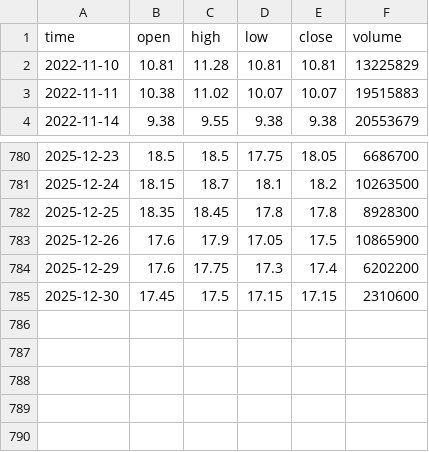
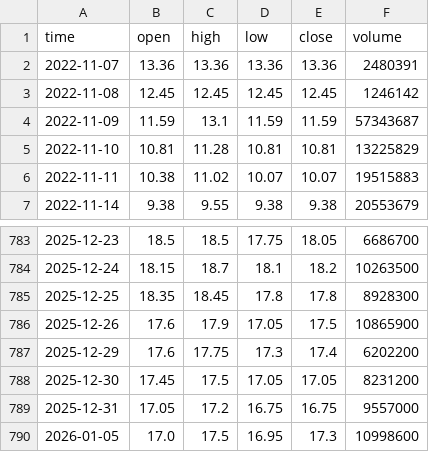
Before and after one commit to darkend16987/Stock4N, a CSV file: data/raw/DIG_price.csv, drawn as a sheet; only a part is shown, gaps mark what is left out.

```diff
--- a/data/raw/DIG_price.csv
+++ b/data/raw/DIG_price.csv
@@ -1,2 +1,5 @@
 time,open,high,low,close,volume
+2022-11-07,13.36,13.36,13.36,13.36,2480391
+2022-11-08,12.45,12.45,12.45,12.45,1246142
+2022-11-09,11.59,13.1,11.59,11.59,57343687
 2022-11-10,10.81,11.28,10.81,10.81,13225829
@@ -784,2 +787,4 @@ time,open,high,low,close,volume
 2025-12-29,17.6,17.75,17.3,17.4,6202200
-2025-12-30,17.45,17.5,17.15,17.15,2310600
+2025-12-30,17.45,17.5,17.05,17.05,8231200
+2025-12-31,17.05,17.2,16.75,16.75,9557000
+2026-01-05,17.0,17.5,16.95,17.3,10998600
```
Also changed, not shown: data/processed/analysis_report.csv, data/processed/portfolio_recommendation.csv, 56 other files.
